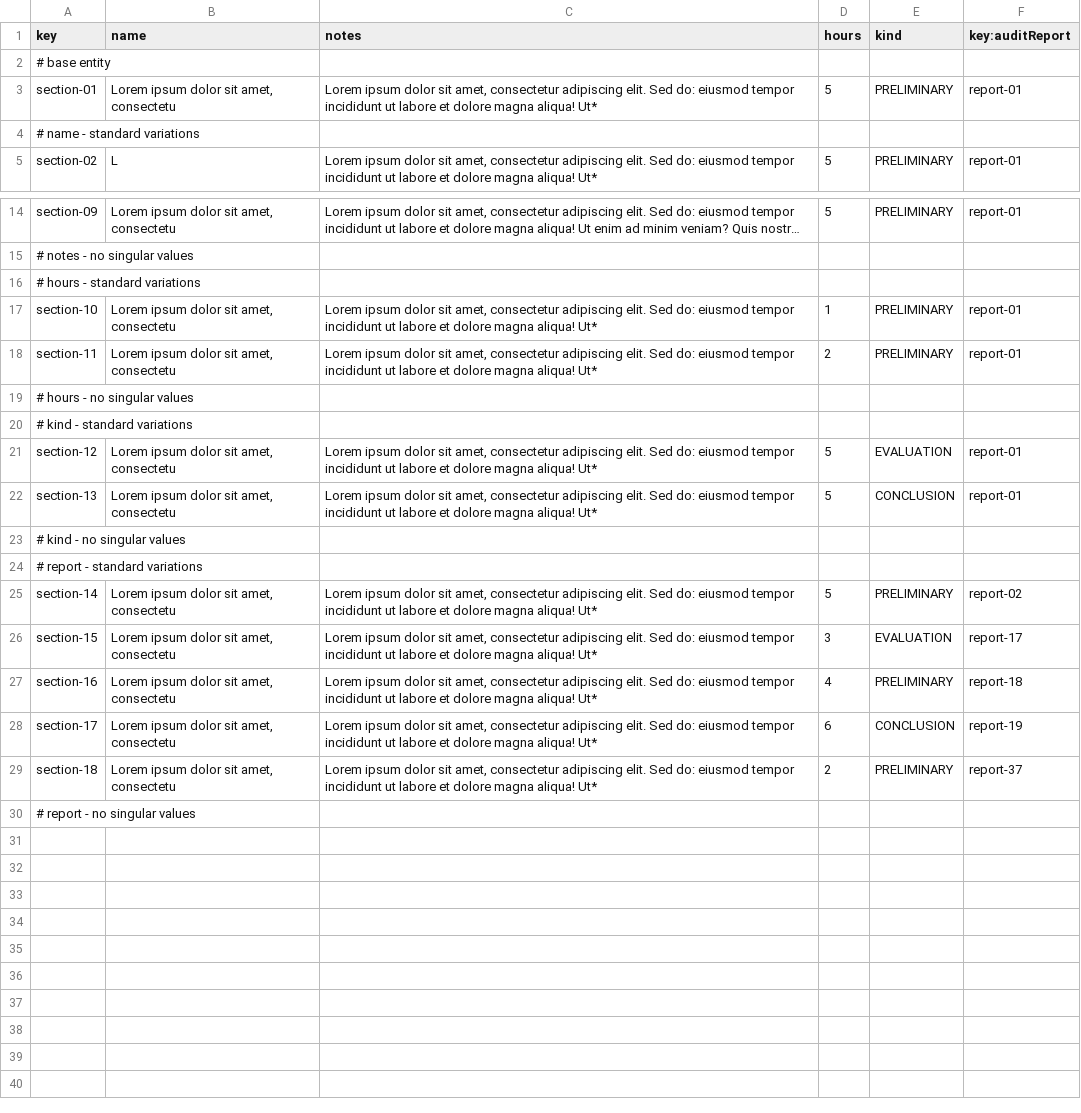
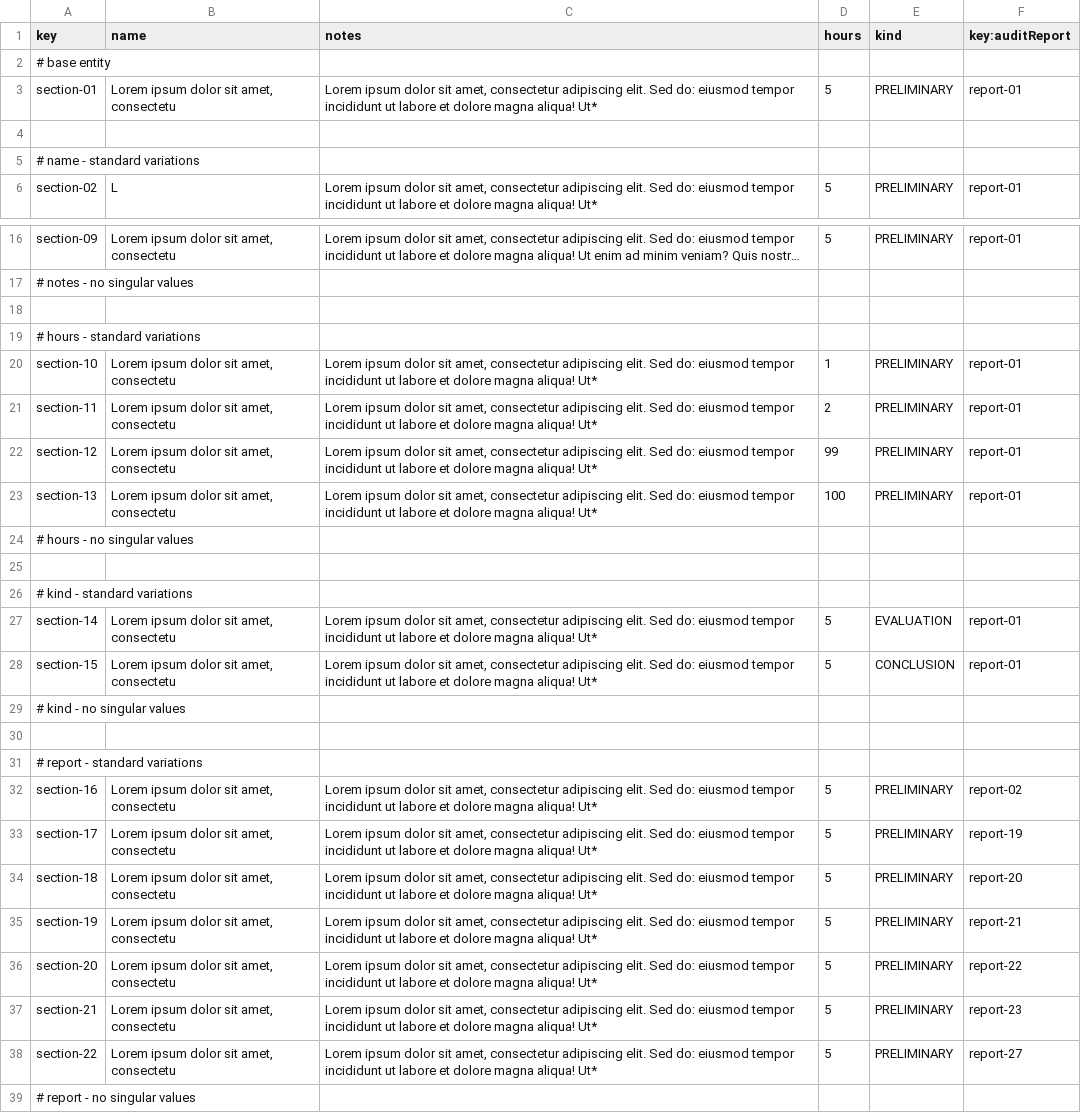
Before and after one commit to G063/Acme-Starters-C, a CSV file: src/main/resources/WEB-INF/data/sample/batch-01/audit-section.csv, drawn as a sheet; only a part is shown, gaps mark what is left out; long unchanged cells end in …; removed rows and columns are numbered as before the commit, all else as after; the diff covers the shown part only; the diff names each change by its address in the sheet, - before the commit and + after, or states it on an @@ line.

```diff
--- a/src/main/resources/WEB-INF/data/sample/batch-01/audit-section.csv
+++ b/src/main/resources/WEB-INF/data/sample/batch-01/audit-section.csv
+row 4: (empty)
+row 18: (empty)
+row 22: section-12 | Lorem ipsum dolor sit amet, consectetu | Lorem ipsum dolor sit amet, consectetur adipiscing elit. Sed do: eiusmod tempor incididunt ut labore et dolore magna aliqua! Ut* | 99 | PRELIMINARY | report-01
+row 23: section-13 | Lorem ipsum dolor sit amet, consectetu | Lorem ipsum dolor sit amet, consectetur adipiscing elit. Sed do: eiusmod tempor incididunt ut labore et dolore magna aliqua! Ut* | 100 | PRELIMINARY | report-01
+row 25: (empty)
-A27 (key): section-12
+A27 (key): section-14
-A28 (key): section-13
+A28 (key): section-15
+row 30: (empty)
-row 25: section-14 | Lorem ipsum dolor sit amet, consectetu | Lorem ipsum dolor sit amet, consectetur adipiscing elit. Sed do: eiusmod tempor incididunt ut labore et dolore magna aliqua! Ut* | 5 | PRELIMINARY | report-02
-row 26: section-15 | Lorem ipsum dolor sit amet, consectetu | Lorem ipsum dolor sit amet, consectetur adipiscing elit. Sed do: eiusmod tempor incididunt ut labore et dolore magna aliqua! Ut* | 3 | EVALUATION | report-17
-D32 (hours): 4
+D32 (hours): 5
-F32 (key:auditReport): report-18
+F32 (key:auditReport): report-02
-D33 (hours): 6
+D33 (hours): 5
-E33 (kind): CONCLUSION
+E33 (kind): PRELIMINARY
-D34 (hours): 2
+D34 (hours): 5
-F34 (key:auditReport): report-37
+F34 (key:auditReport): report-20
+row 35: section-19 | Lorem ipsum dolor sit amet, consectetu | Lorem ipsum dolor sit amet, consectetur adipiscing elit. Sed do: eiusmod tempor incididunt ut labore et dolore magna aliqua! Ut* | 5 | PRELIMINARY | report-21
+row 36: section-20 | Lorem ipsum dolor sit amet, consectetu | Lorem ipsum dolor sit amet, consectetur adipiscing elit. Sed do: eiusmod tempor incididunt ut labore et dolore magna aliqua! Ut* | 5 | PRELIMINARY | report-22
+row 37: section-21 | Lorem ipsum dolor sit amet, consectetu | Lorem ipsum dolor sit amet, consectetur adipiscing elit. Sed do: eiusmod tempor incididunt ut labore et dolore magna aliqua! Ut* | 5 | PRELIMINARY | report-23
+row 38: section-22 | Lorem ipsum dolor sit amet, consectetu | Lorem ipsum dolor sit amet, consectetur adipiscing elit. Sed do: eiusmod tempor incididunt ut labore et dolore magna aliqua! Ut* | 5 | PRELIMINARY | report-27
```
Also changed, not shown: 1 added row elsewhere in this file, src/main/resources/WEB-INF/data/errata/batch-01/audit-section.csv, src/main/resources/WEB-INF/data/sample/batch-01/audit-report.csv, 39 other files.
